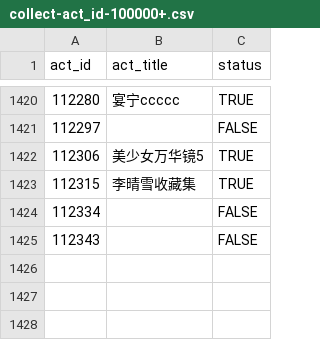
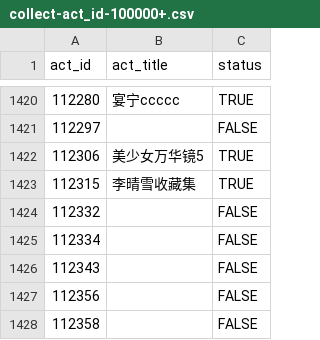
Before and after one commit to CaleyGoldue/bilibili-collections-archive, a CSV file: collect-act_id-100000+.csv, drawn as a sheet; only a part is shown, gaps mark what is left out; the diff names each change by its address in the sheet, - before the commit and + after, or states it on an @@ line.

Commit message:
Add files via upload

```diff
--- a/collect-act_id-100000+.csv
+++ b/collect-act_id-100000+.csv
+row 1424: 112332 |  | FALSE
+row 1427: 112356 |  | FALSE
+row 1428: 112358 |  | FALSE
```
